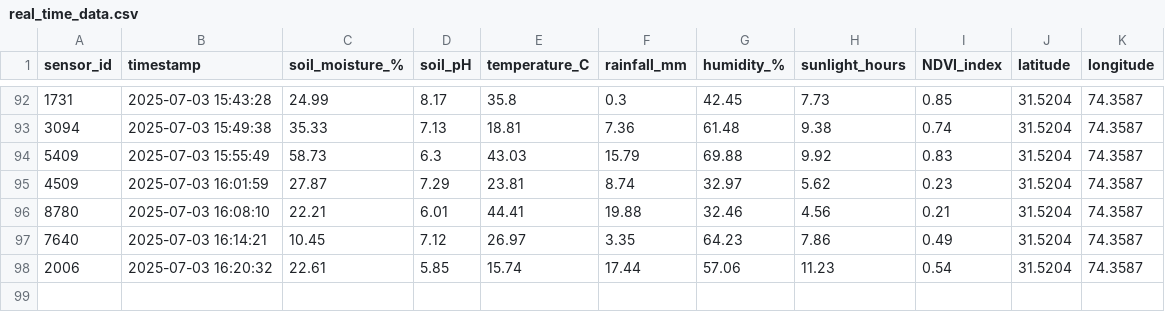
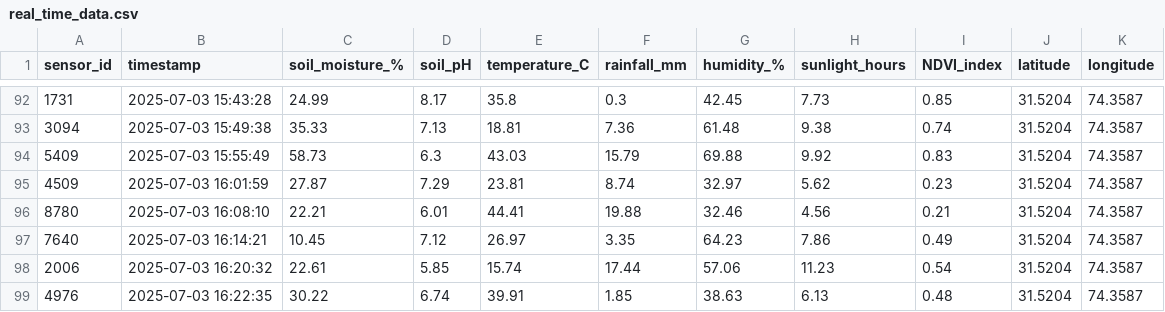
Before and after one commit to Ahmad-Anwar58/EXP1, a CSV file: real_time_data.csv, drawn as a sheet; only a part is shown, gaps mark what is left out.

Commit message:
🔄 Update real_time_data.csv with new sensor values

```diff
--- a/real_time_data.csv
+++ b/real_time_data.csv
@@ -98 +98,2 @@ sensor_id,timestamp,soil_moisture_%,soil_pH,temperature_C,rainfall_mm,humidity_%
 2006,2025-07-03 16:20:32,22.61,5.85,15.74,17.44,57.06,11.23,0.54,31.5204,74.3587
+4976,2025-07-03 16:22:35,30.22,6.74,39.91,1.85,38.63,6.13,0.48,31.5204,74.3587
```
